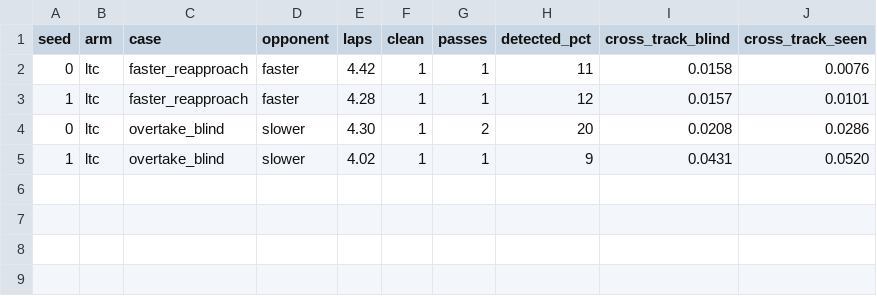
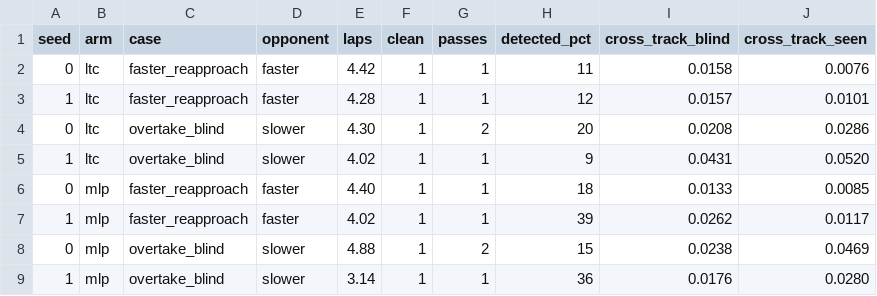
Before and after one commit to agpoks/mpcc-online-tuning, a CSV file: results/race_phase2/sensor_eval_ra10conf.csv, drawn as a sheet; the diff names each change by its address in the sheet, - before the commit and + after, or states it on an @@ line.

```diff
--- a/results/race_phase2/sensor_eval_ra10conf.csv
+++ b/results/race_phase2/sensor_eval_ra10conf.csv
+row 6: 0 | mlp | faster_reapproach | faster | 4.40 | 1 | 1 | 18 | 0.0133 | 0.0085
+row 7: 1 | mlp | faster_reapproach | faster | 4.02 | 1 | 1 | 39 | 0.0262 | 0.0117
+row 8: 0 | mlp | overtake_blind | slower | 4.88 | 1 | 2 | 15 | 0.0238 | 0.0469
+row 9: 1 | mlp | overtake_blind | slower | 3.14 | 1 | 1 | 36 | 0.0176 | 0.0280
```
Also changed, not shown: results/race_phase2/sensor_eval_summary_ra10conf.csv, 28 other files.
